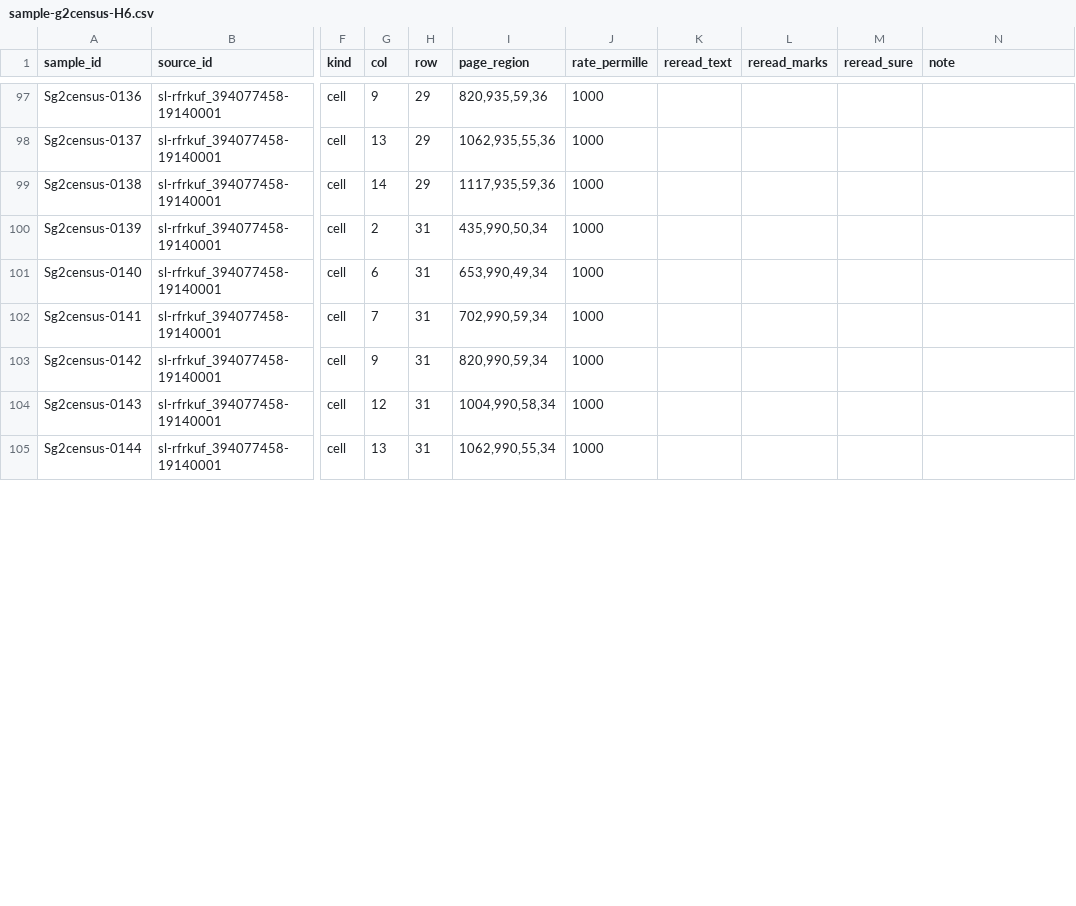
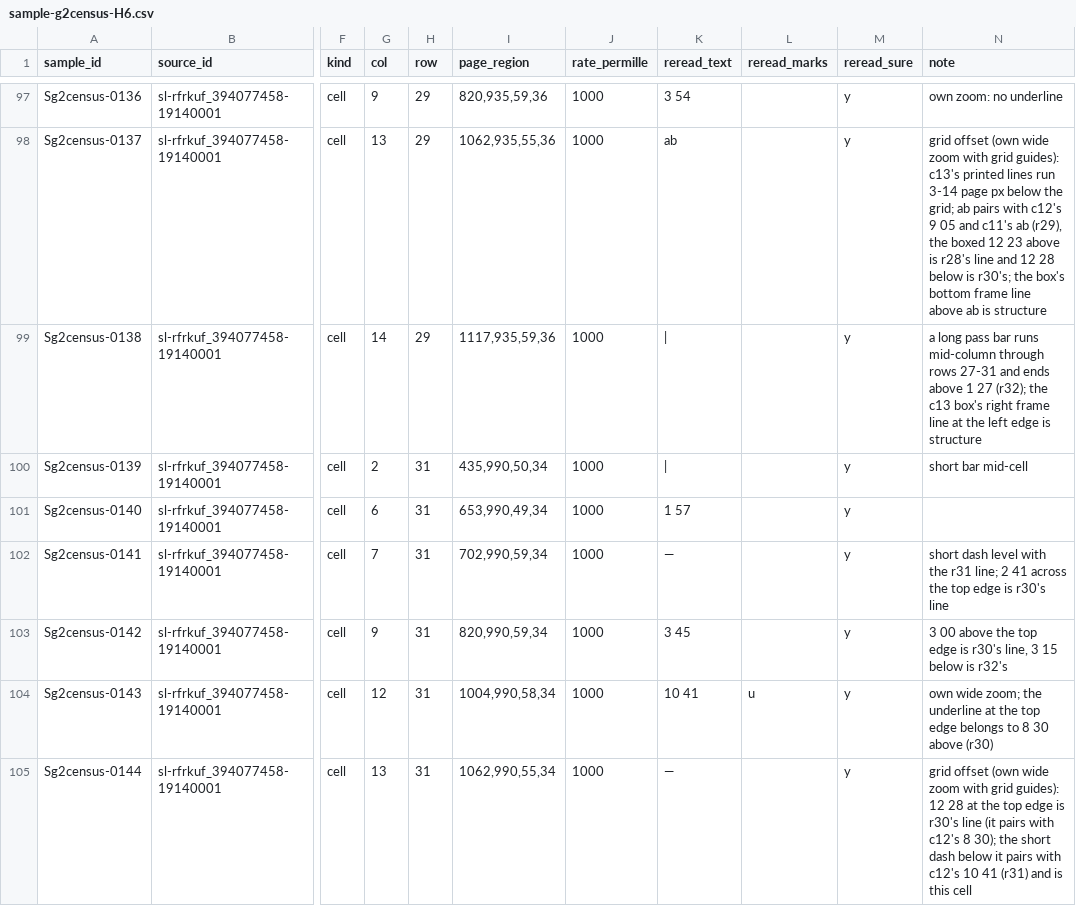
Before and after one commit to degoldschmidt/1900, a CSV file: prototype/data/review/sample-g2census-H6.csv, drawn as a sheet; only a part is shown, gaps mark what is left out; the diff covers the shown part only; the diff names each change by its address in the sheet, - before the commit and + after, or states it on an @@ line.

```diff
--- a/prototype/data/review/sample-g2census-H6.csv
+++ b/prototype/data/review/sample-g2census-H6.csv
-K97 (reread_text): (empty)
+K97 (reread_text): 3 54
-M97:M105 (reread_sure): (empty)
+M97:M105 (reread_sure): y
-N97 (note): (empty)
+N97 (note): own zoom: no underline
-K98 (reread_text): (empty)
+K98 (reread_text): ab
-N98 (note): (empty)
+N98 (note): grid offset (own wide zoom with grid guides): c13's printed lines run 3-14 page px below the grid; ab pairs with c12's 9 05 and c11's ab (r29), the boxed 12 23 above is r28's line and 12 28 below is r30's; the box's bottom frame line above ab is structure
-K99:K100 (reread_text): (empty)
+K99:K100 (reread_text): |
-N99 (note): (empty)
+N99 (note): a long pass bar runs mid-column through rows 27-31 and ends above 1 27 (r32); the c13 box's right frame line at the left edge is structure
-N100 (note): (empty)
+N100 (note): short bar mid-cell
-K101 (reread_text): (empty)
+K101 (reread_text): 1 57
-K102 (reread_text): (empty)
+K102 (reread_text): —
-N102 (note): (empty)
+N102 (note): short dash level with the r31 line; 2 41 across the top edge is r30's line
-K103 (reread_text): (empty)
+K103 (reread_text): 3 45
-N103 (note): (empty)
+N103 (note): 3 00 above the top edge is r30's line, 3 15 below is r32's
-K104 (reread_text): (empty)
+K104 (reread_text): 10 41
-L104 (reread_marks): (empty)
+L104 (reread_marks): u
-N104 (note): (empty)
+N104 (note): own wide zoom; the underline at the top edge belongs to 8 30 above (r30)
-K105 (reread_text): (empty)
+K105 (reread_text): —
-N105 (note): (empty)
+N105 (note): grid offset (own wide zoom with grid guides): 12 28 at the top edge is r30's line (it pairs with c12's 8 30); the short dash below it pairs with c12's 10 41 (r31) and is this cell
```
Also changed, not shown: 158 edited cells elsewhere in this file, 2 other files.
